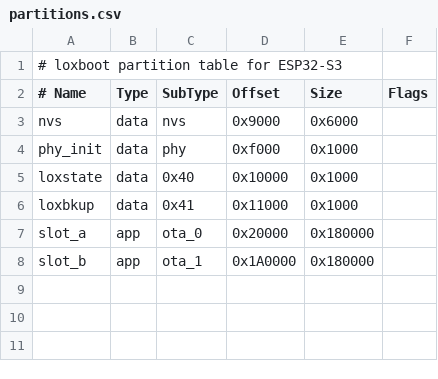
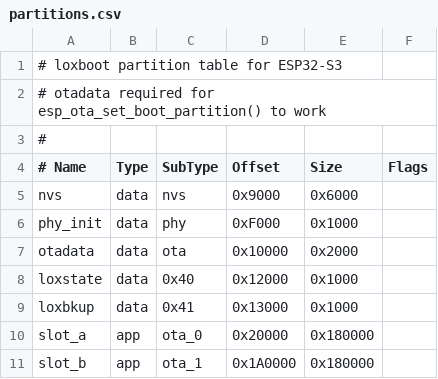
Before and after one commit to Vanderhell/loxboot, a CSV file: idf_project/partitions.csv, drawn as a sheet; addresses are those after the commit; the diff names each change by its address in the sheet, - before the commit and + after, or states it on an @@ line.

```diff
--- a/idf_project/partitions.csv
+++ b/idf_project/partitions.csv
+row 2: # otadata required for esp_ota_set_boot_partition() to work
+row 3: #
-D6 (Offset): 0xf000
+D6 (Offset): 0xF000
+row 7: otadata | data | ota | 0x10000 | 0x2000
-D8 (Offset): 0x10000
+D8 (Offset): 0x12000
-D9 (Offset): 0x11000
+D9 (Offset): 0x13000
```
Also changed, not shown: 15 other files.
